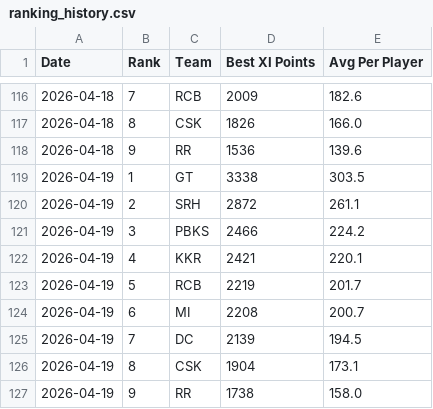
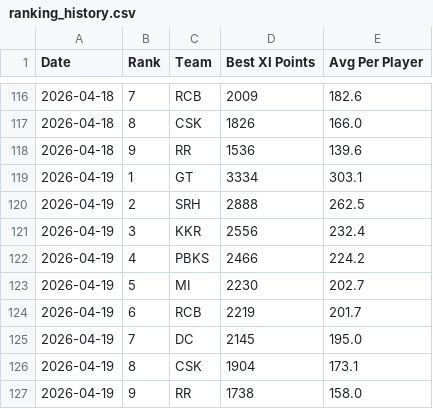
Before and after one commit to Malyala-Meghamsh/ipl-fantasy-league, a CSV file: ranking_history.csv, drawn as a sheet; only a part is shown, gaps mark what is left out.

```diff
--- a/ranking_history.csv
+++ b/ranking_history.csv
@@ -118,9 +118,9 @@ Date,Rank,Team,Best XI Points,Avg Per Player
 2026-04-18,9,RR,1536,139.6
-2026-04-19,1,GT,3338,303.5
-2026-04-19,2,SRH,2872,261.1
-2026-04-19,3,PBKS,2466,224.2
-2026-04-19,4,KKR,2421,220.1
-2026-04-19,5,RCB,2219,201.7
-2026-04-19,6,MI,2208,200.7
-2026-04-19,7,DC,2139,194.5
+2026-04-19,1,GT,3334,303.1
+2026-04-19,2,SRH,2888,262.5
+2026-04-19,3,KKR,2556,232.4
+2026-04-19,4,PBKS,2466,224.2
+2026-04-19,5,MI,2230,202.7
+2026-04-19,6,RCB,2219,201.7
+2026-04-19,7,DC,2145,195.0
 2026-04-19,8,CSK,1904,173.1
```
Also changed, not shown: ipl_fantasy_stats.csv, ipl_fantasy_stats_2026-04-19.csv, 1 other file.
